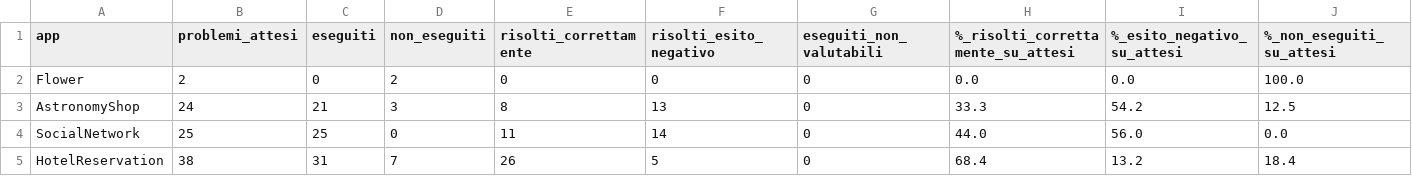
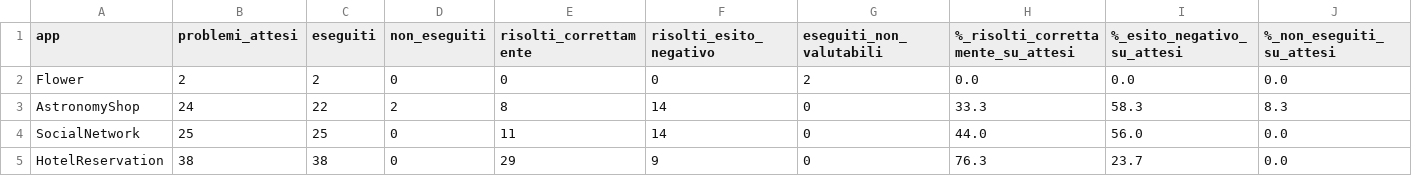
Before and after one commit to Keevin16/AIOpsLab, a CSV file: analysis_output/percentages_by_app.csv, drawn as a sheet.

```diff
--- a/analysis_output/percentages_by_app.csv
+++ b/analysis_output/percentages_by_app.csv
@@ -1,5 +1,5 @@
 app,problemi_attesi,eseguiti,non_eseguiti,risolti_correttamente,risolti_esito_negativo,eseguiti_non_valutabili,%_risolti_correttamente_su_attesi,%_esito_negativo_su_attesi,%_non_eseguiti_su_attesi
-Flower,2,0,2,0,0,0,0.0,0.0,100.0
-AstronomyShop,24,21,3,8,13,0,33.3,54.2,12.5
+Flower,2,2,0,0,0,2,0.0,0.0,0.0
+AstronomyShop,24,22,2,8,14,0,33.3,58.3,8.3
 SocialNetwork,25,25,0,11,14,0,44.0,56.0,0.0
-HotelReservation,38,31,7,26,5,0,68.4,13.2,18.4
+HotelReservation,38,38,0,29,9,0,76.3,23.7,0.0
```
Also changed, not shown: analysis_output/failure_details.csv, analysis_output/not_executed.csv, 15 other files.
